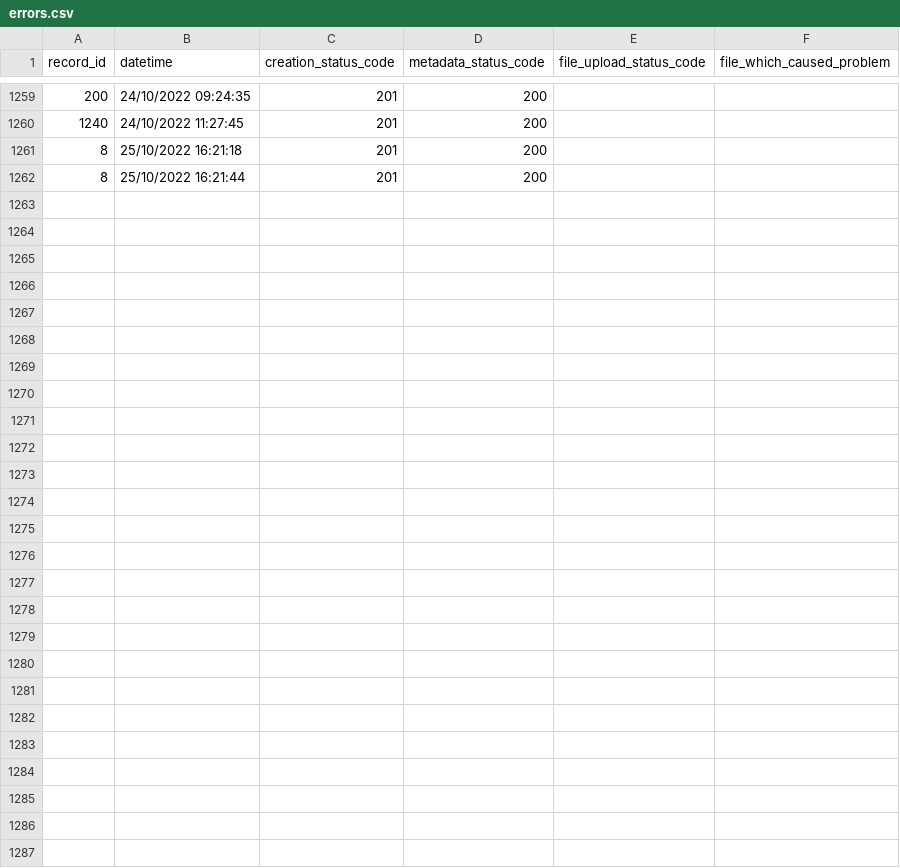
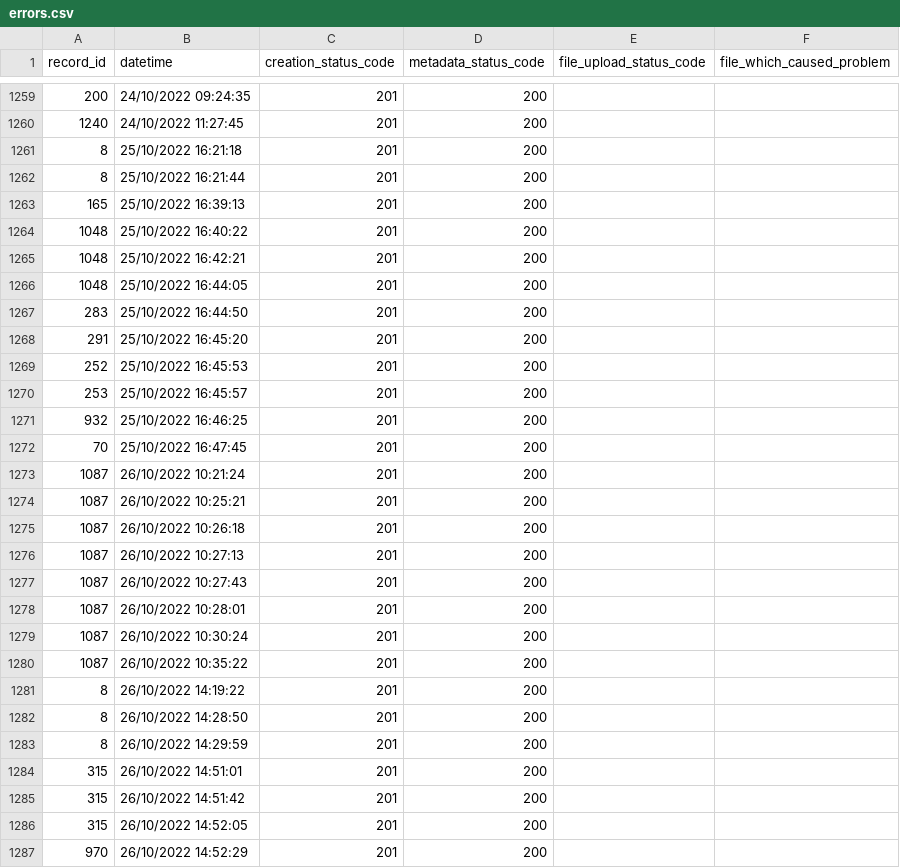
Before and after one commit to cedadev/cedadocs_migrate, a CSV file: errors.csv, drawn as a sheet; only a part is shown, gaps mark what is left out.

```diff
--- a/errors.csv
+++ b/errors.csv
@@ -1262 +1262,26 @@ record_id,datetime,creation_status_code,metadata_status_code,file_upload_status_
 8,"25/10/2022 16:21:44",201,200,,
+165,"25/10/2022 16:39:13",201,200,,
+1048,"25/10/2022 16:40:22",201,200,,
+1048,"25/10/2022 16:42:21",201,200,,
+1048,"25/10/2022 16:44:05",201,200,,
+283,"25/10/2022 16:44:50",201,200,,
+291,"25/10/2022 16:45:20",201,200,,
+252,"25/10/2022 16:45:53",201,200,,
+253,"25/10/2022 16:45:57",201,200,,
+932,"25/10/2022 16:46:25",201,200,,
+70,"25/10/2022 16:47:45",201,200,,
+1087,"26/10/2022 10:21:24",201,200,,
+1087,"26/10/2022 10:25:21",201,200,,
+1087,"26/10/2022 10:26:18",201,200,,
+1087,"26/10/2022 10:27:13",201,200,,
+1087,"26/10/2022 10:27:43",201,200,,
+1087,"26/10/2022 10:28:01",201,200,,
+1087,"26/10/2022 10:30:24",201,200,,
+1087,"26/10/2022 10:35:22",201,200,,
+8,"26/10/2022 14:19:22",201,200,,
+8,"26/10/2022 14:28:50",201,200,,
+8,"26/10/2022 14:29:59",201,200,,
+315,"26/10/2022 14:51:01",201,200,,
+315,"26/10/2022 14:51:42",201,200,,
+315,"26/10/2022 14:52:05",201,200,,
+970,"26/10/2022 14:52:29",201,200,,
```
Also changed, not shown: 3 other files.
